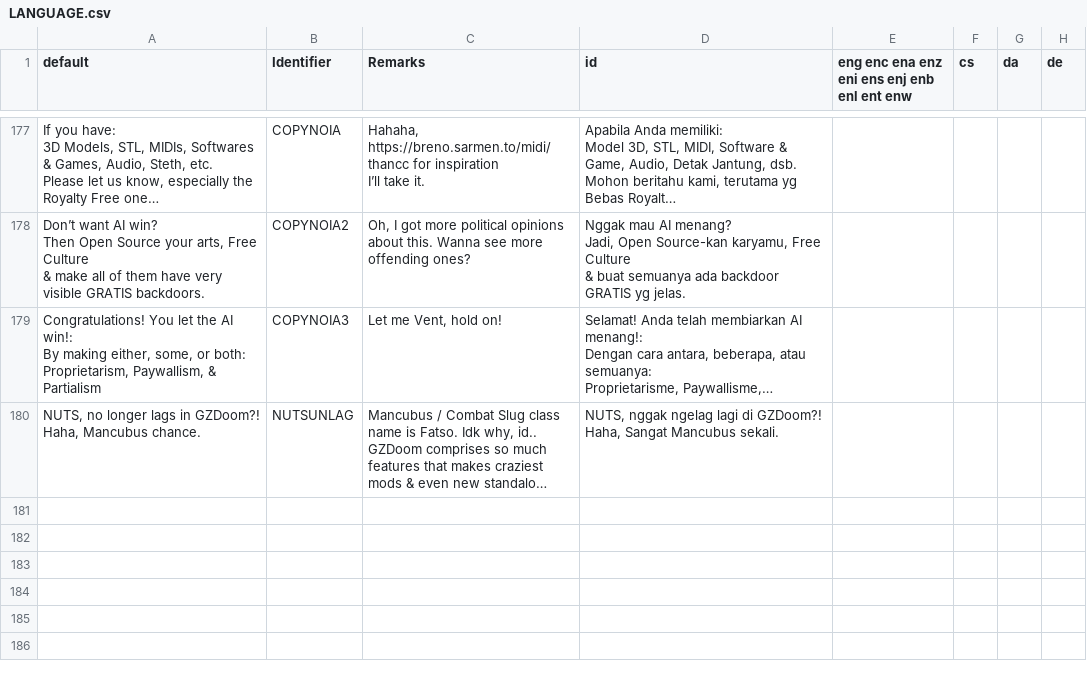
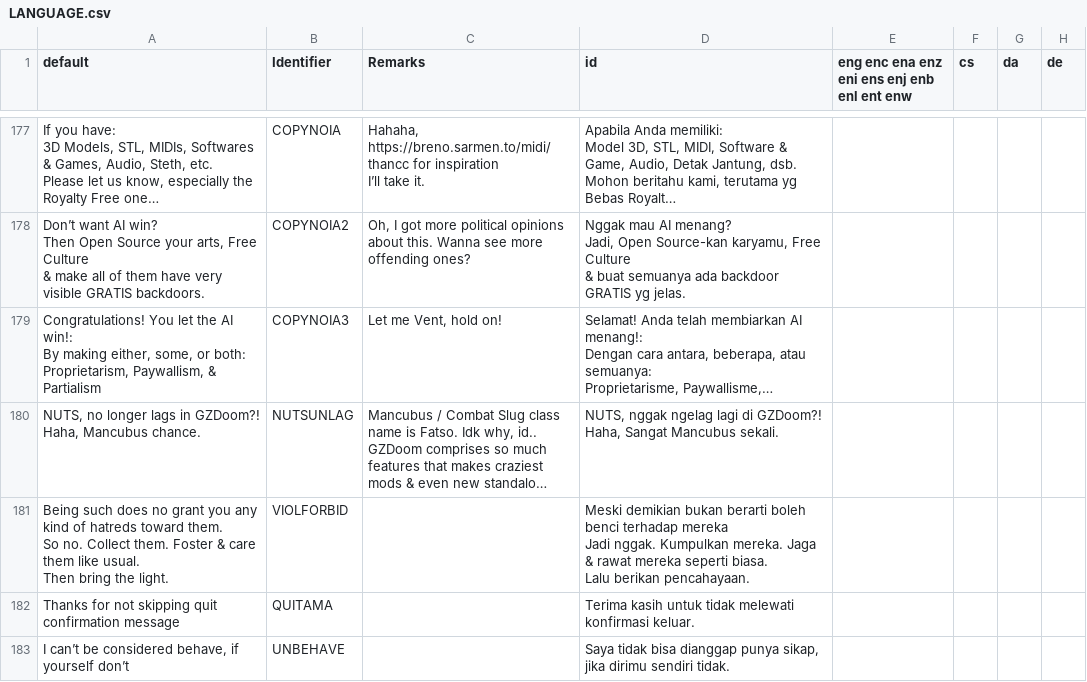
Before and after one commit to Perkedel/Lah-Mboh, a CSV file: LANGUAGE.csv, drawn as a sheet; only a part is shown, gaps mark what is left out; long unchanged cells end in …; ↵ is a line break in a cell; the diff names each change by its address in the sheet, - before the commit and + after, or states it on an @@ line.

```diff
--- a/LANGUAGE.csv
+++ b/LANGUAGE.csv
+row 181: Being such does no grant you any kind of hatreds toward them. ↵ So no. Collect them. Foster & care them like usual. ↵ Then bring the light. | VIOLFORBID |  | Meski demikian bukan berarti boleh benci terhadap mereka ↵ Jadi nggak. Kumpulkan mereka. Jaga & rawat mereka seperti biasa. ↵ Lalu berikan pencahayaan.
+row 182: Thanks for not skipping quit confirmation message | QUITAMA |  | Terima kasih untuk tidak melewati konfirmasi keluar.
+row 183: I can’t be considered behave, if yourself don’t | UNBEHAVE |  | Saya tidak bisa dianggap punya sikap, jika dirimu sendiri tidak.
```
Also changed, not shown: 6 other files.
